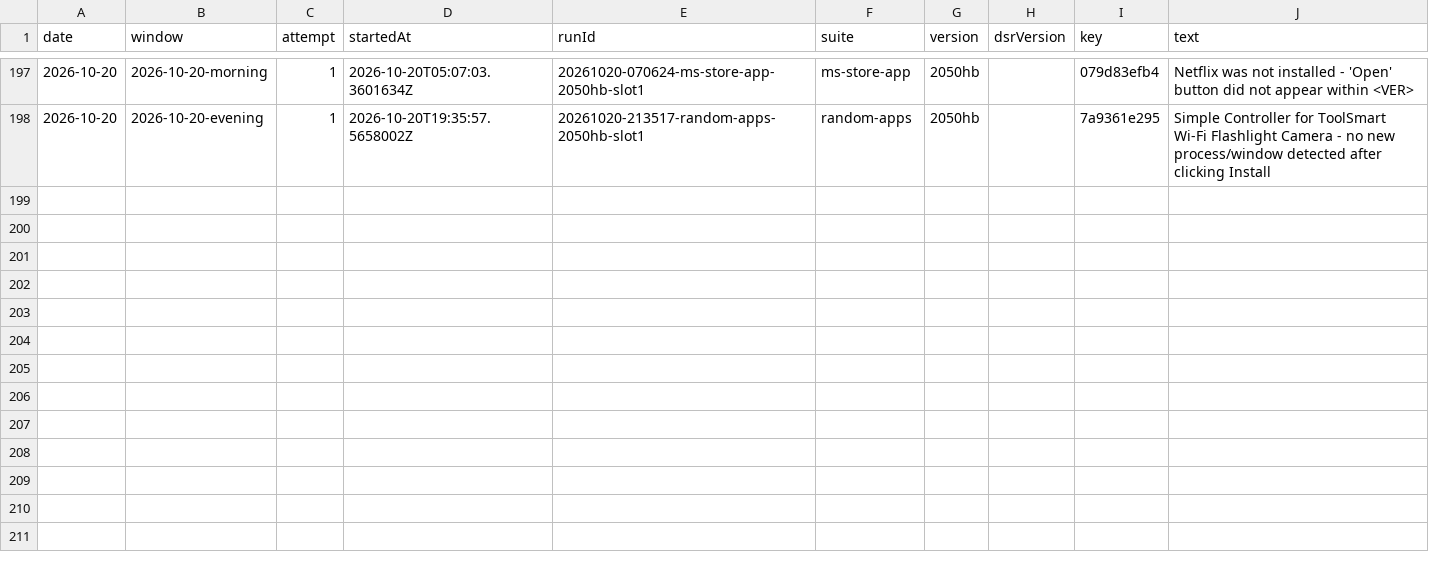
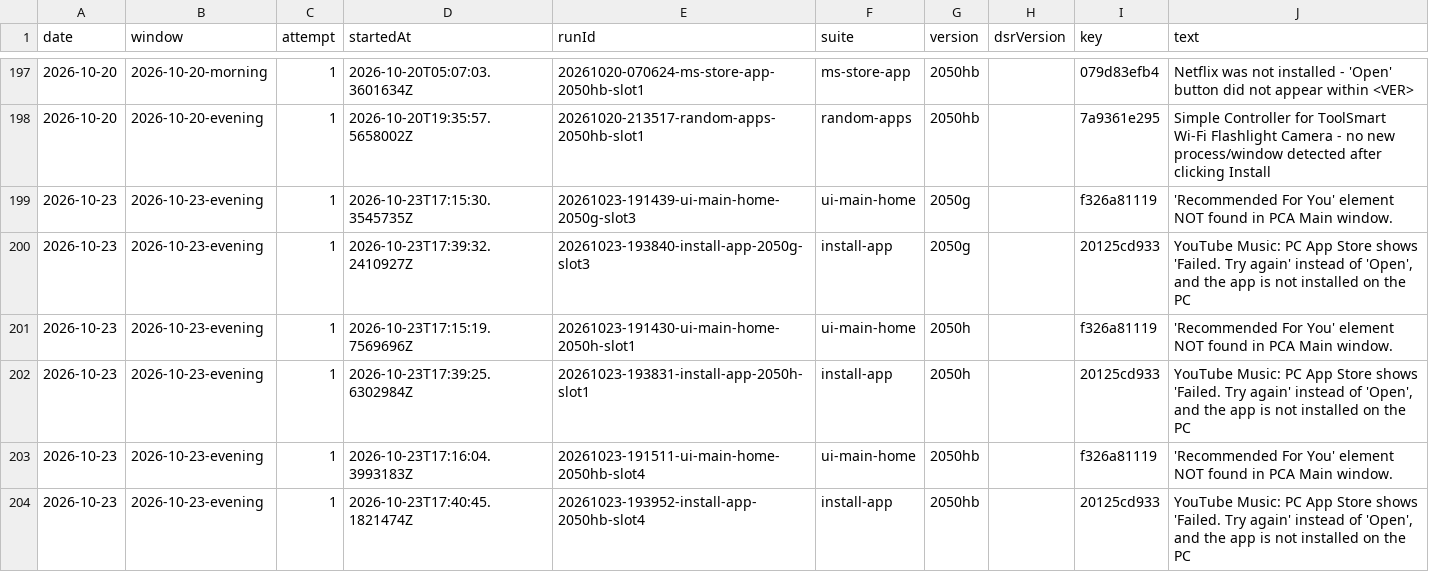
Before and after one commit to FastCorporatoin/report, a CSV file: kpi/failures-2026-10.csv, drawn as a sheet; only a part is shown, gaps mark what is left out; the diff names each change by its address in the sheet, - before the commit and + after, or states it on an @@ line.

Commit message:
AQA KPI 2026-10-23-evening

```diff
--- a/kpi/failures-2026-10.csv
+++ b/kpi/failures-2026-10.csv
+row 199: 2026-10-23 | 2026-10-23-evening | 1 | 2026-10-23T17:15:30.3545735Z | 20261023-191439-ui-main-home-2050g-slot3 | ui-main-home | 2050g |  | f326a81119 | 'Recommended For You' element NOT found in PCA Main window.
+row 200: 2026-10-23 | 2026-10-23-evening | 1 | 2026-10-23T17:39:32.2410927Z | 20261023-193840-install-app-2050g-slot3 | install-app | 2050g |  | 20125cd933 | YouTube Music: PC App Store shows 'Failed. Try again' instead of 'Open', and the app is not installed on the PC
+row 201: 2026-10-23 | 2026-10-23-evening | 1 | 2026-10-23T17:15:19.7569696Z | 20261023-191430-ui-main-home-2050h-slot1 | ui-main-home | 2050h |  | f326a81119 | 'Recommended For You' element NOT found in PCA Main window.
+row 202: 2026-10-23 | 2026-10-23-evening | 1 | 2026-10-23T17:39:25.6302984Z | 20261023-193831-install-app-2050h-slot1 | install-app | 2050h |  | 20125cd933 | YouTube Music: PC App Store shows 'Failed. Try again' instead of 'Open', and the app is not installed on the PC
+row 203: 2026-10-23 | 2026-10-23-evening | 1 | 2026-10-23T17:16:04.3993183Z | 20261023-191511-ui-main-home-2050hb-slot4 | ui-main-home | 2050hb |  | f326a81119 | 'Recommended For You' element NOT found in PCA Main window.
+row 204: 2026-10-23 | 2026-10-23-evening | 1 | 2026-10-23T17:40:45.1821474Z | 20261023-193952-install-app-2050hb-slot4 | install-app | 2050hb |  | 20125cd933 | YouTube Music: PC App Store shows 'Failed. Try again' instead of 'Open', and the app is not installed on the PC
```
Also changed, not shown: kpi/metrics-2026-10.csv, 8 other files.
